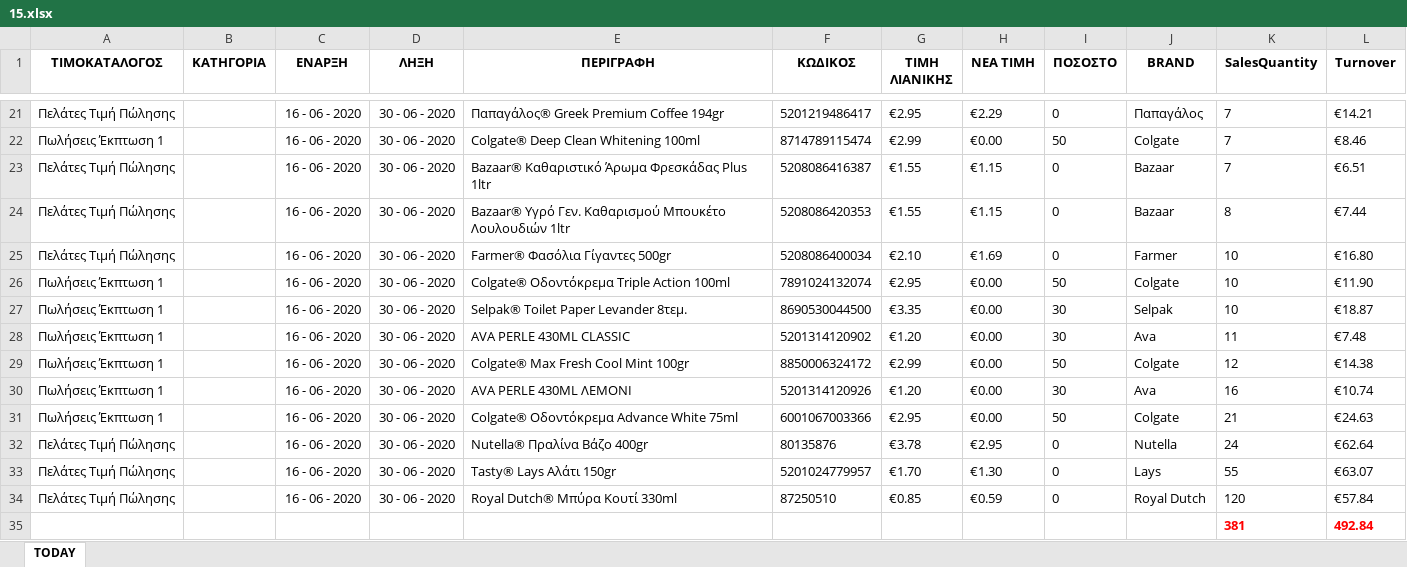
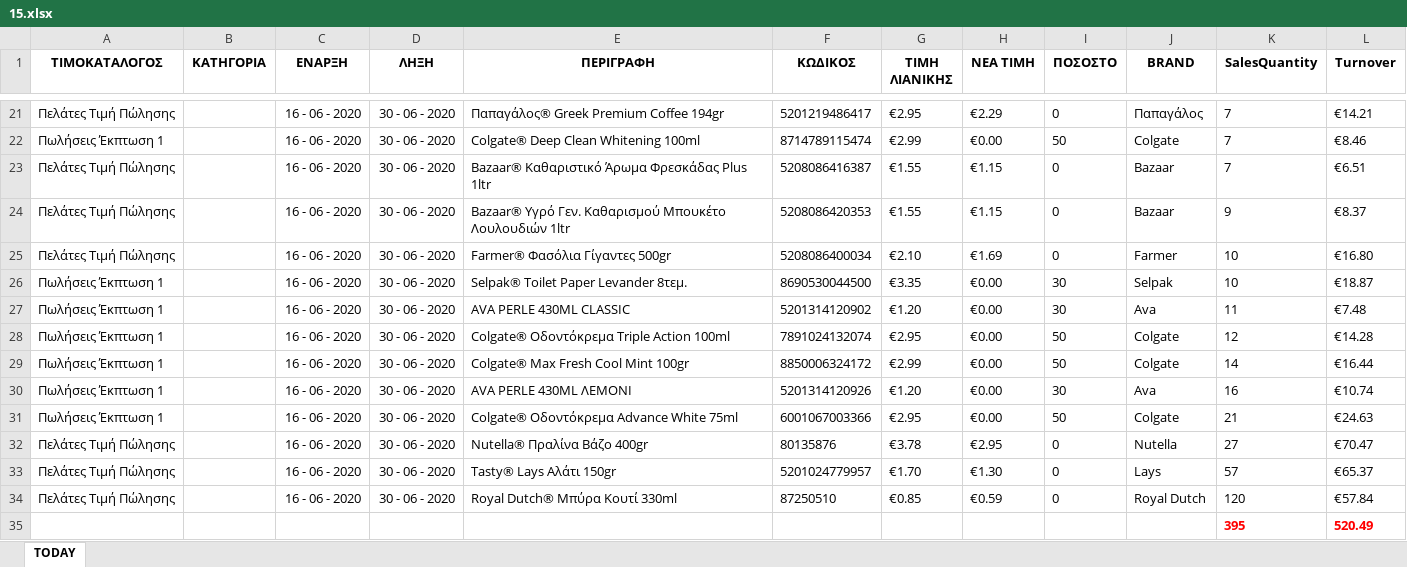
Before and after one commit to gitter-badger/Elounda_Market, an Excel workbook: A_DAILY_ΠΟΡΕΙΑ_ΤΙΜΟΚΑΤΑΛΟΓΟΥ_ΠΩΛΗΣΕΩΝ/excel/15.xlsx, sheet TODAY, drawn as a sheet; only a part is shown, gaps mark what is left out; values as stored, in another font and other column widths than the file's, no borders; conditional formats not drawn; removed rows and columns are numbered as before the commit, all else as after; the diff covers the shown part only; the diff names each change by its address in the sheet, - before the commit and + after, or states it on an @@ line.

```diff
--- a/A_DAILY_ΠΟΡΕΙΑ_ΤΙΜΟΚΑΤΑΛΟΓΟΥ_ΠΩΛΗΣΕΩΝ/excel/15.xlsx (sheet TODAY)
+++ b/A_DAILY_ΠΟΡΕΙΑ_ΤΙΜΟΚΑΤΑΛΟΓΟΥ_ΠΩΛΗΣΕΩΝ/excel/15.xlsx (sheet TODAY)
-K24 (SalesQuantity): 8
+K24 (SalesQuantity): 9
-L24 (Turnover): €7.44
+L24 (Turnover): €8.37
-row 26: Πωλήσεις Έκπτωση 1 |  | 16 - 06 - 2020 | 30 - 06 - 2020 | Colgate® Οδοντόκρεμα Triple Action 100ml | 7891024132074 | €2.95 | €0.00 | 50 | Colgate | 10 | €11.90
+row 28: Πωλήσεις Έκπτωση 1 |  | 16 - 06 - 2020 | 30 - 06 - 2020 | Colgate® Οδοντόκρεμα Triple Action 100ml | 7891024132074 | €2.95 | €0.00 | 50 | Colgate | 12 | €14.28
-K29 (SalesQuantity): 12
+K29 (SalesQuantity): 14
-L29 (Turnover): €14.38
+L29 (Turnover): €16.44
-K32 (SalesQuantity): 24
+K32 (SalesQuantity): 27
-L32 (Turnover): €62.64
+L32 (Turnover): €70.47
-K33 (SalesQuantity): 55
+K33 (SalesQuantity): 57
-L33 (Turnover): €63.07
+L33 (Turnover): €65.37
-row 35:  |  |  |  |  |  |  |  |  |  | 381 | 492.84
+row 35:  |  |  |  |  |  |  |  |  |  | 395 | 520.49
```
Also changed, not shown: 2 added rows, 2 removed rows, 2 moved rows and 8 edited cells elsewhere in this sheet, A_DAILY_ΠΟΡΕΙΑ_ΤΙΜΟΚΑΤΑΛΟΓΟΥ_ΠΩΛΗΣΕΩΝ/excel/16.xlsx, 13 other files.
